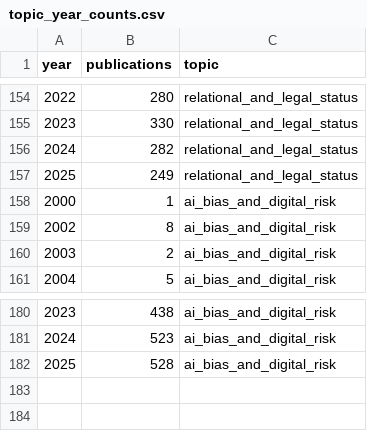
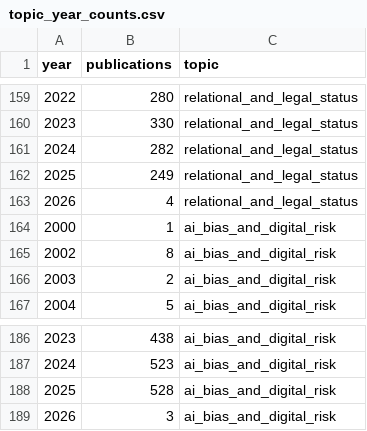
Before and after one commit to m-adamek/eda-project, a CSV file: data/processed/topic_year_counts.csv, drawn as a sheet; only a part is shown, gaps mark what is left out; the diff covers the shown part only.

```diff
--- a/data/processed/topic_year_counts.csv
+++ b/data/processed/topic_year_counts.csv
@@ -157,2 +162,3 @@ year,publications,topic
 2025,249,relational_and_legal_status
+2026,4,relational_and_legal_status
 2000,1,ai_bias_and_digital_risk
@@ -182 +188,2 @@ year,publications,topic
 2025,528,ai_bias_and_digital_risk
+2026,3,ai_bias_and_digital_risk
```
Also changed, not shown: 5 added rows and 1 edited cell elsewhere in this file, data/processed/topic_cooccurrence.csv, data/processed/topic_summary.csv, 35 other files.
